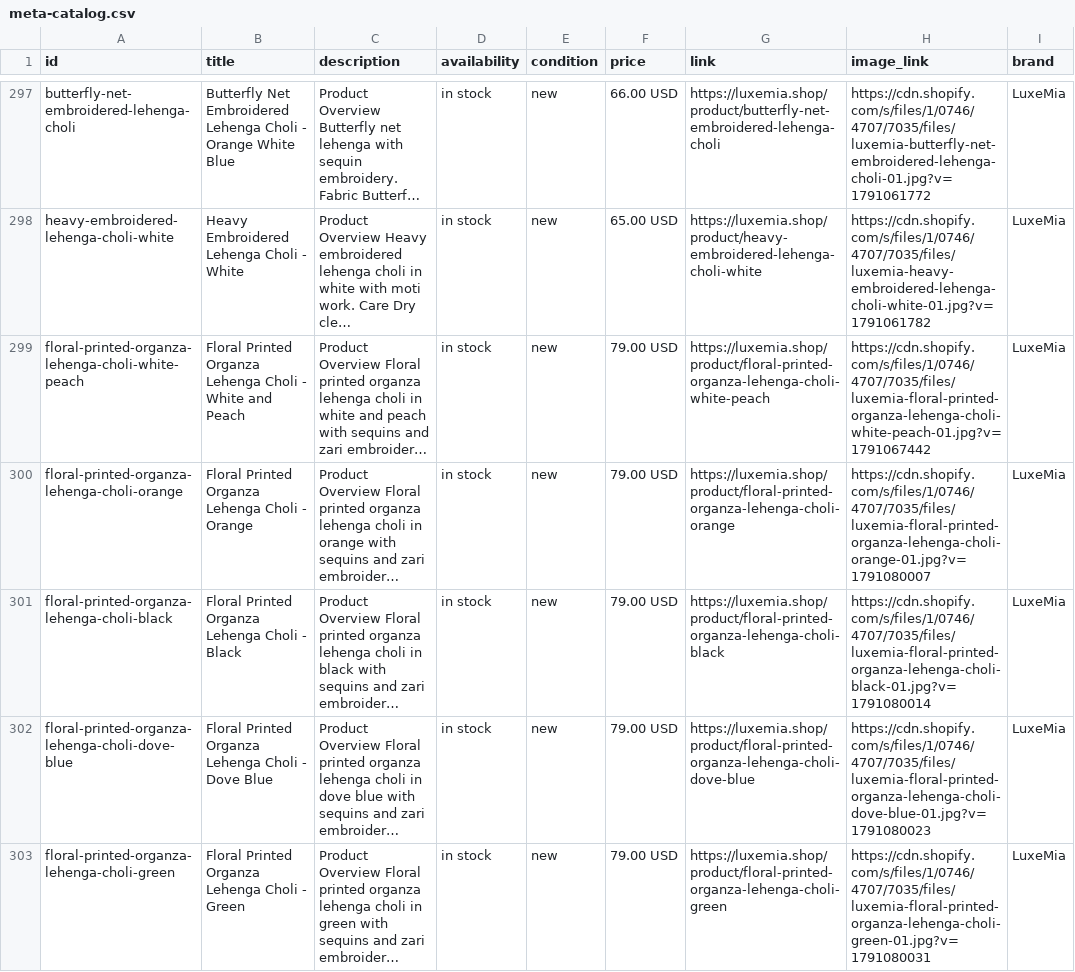
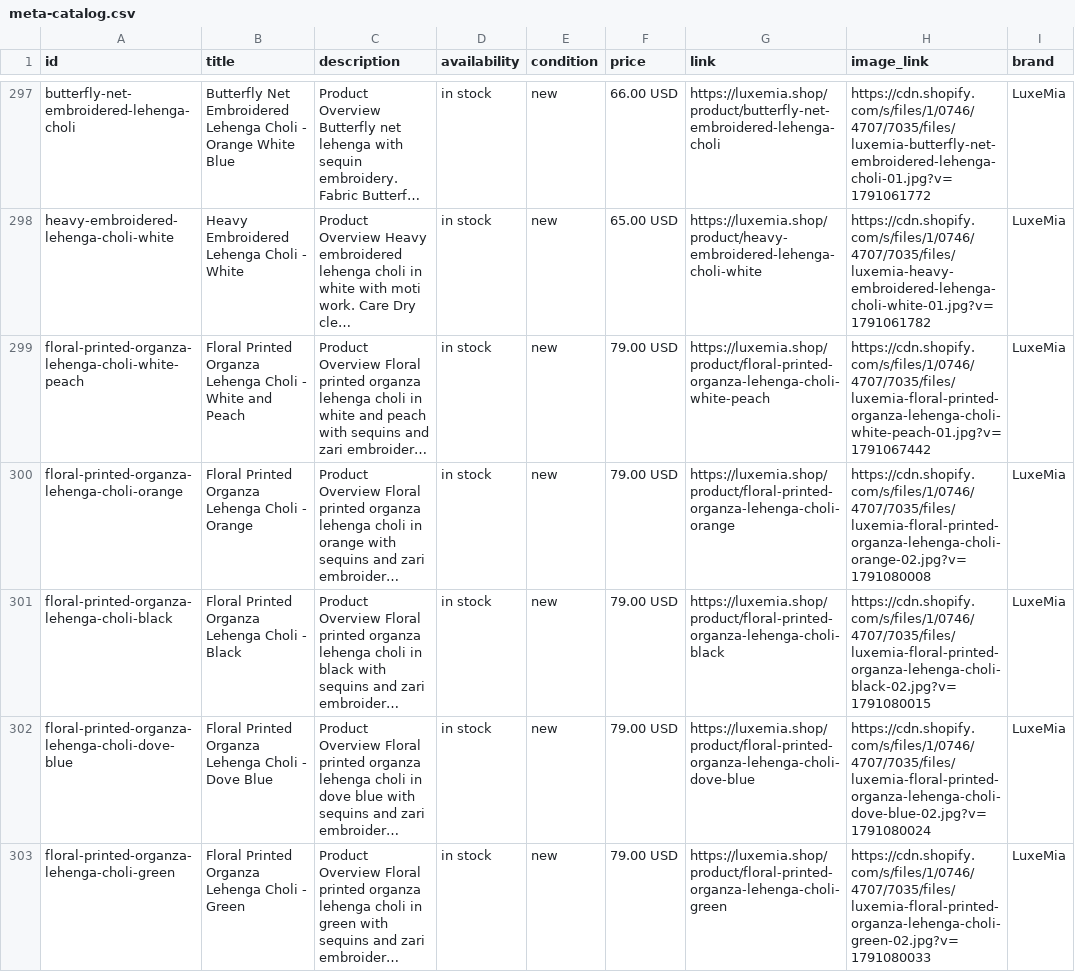
Before and after one commit to leylabernie/luxemiashop, a CSV file: public/feeds/meta-catalog.csv, drawn as a sheet; only a part is shown, gaps mark what is left out; long unchanged cells end in …; the diff covers the shown part only; the diff names each change by its address in the sheet, - before the commit and + after, or states it on an @@ line.

Commit message:
Remove supplier catalog stamps: delete stamped photos from floral lehenga listings

```diff
--- a/public/feeds/meta-catalog.csv
+++ b/public/feeds/meta-catalog.csv
-H300 (image_link): https://cdn.shopify.com/s/files/1/0746/4707/7035/files/luxemia-floral-printed-organza-lehenga-choli-orange-01.jpg?v=1791080007
+H300 (image_link): https://cdn.shopify.com/s/files/1/0746/4707/7035/files/luxemia-floral-printed-organza-lehenga-choli-orange-02.jpg?v=1791080008
-H301 (image_link): https://cdn.shopify.com/s/files/1/0746/4707/7035/files/luxemia-floral-printed-organza-lehenga-choli-black-01.jpg?v=1791080014
+H301 (image_link): https://cdn.shopify.com/s/files/1/0746/4707/7035/files/luxemia-floral-printed-organza-lehenga-choli-black-02.jpg?v=1791080015
-H302 (image_link): https://cdn.shopify.com/s/files/1/0746/4707/7035/files/luxemia-floral-printed-organza-lehenga-choli-dove-blue-01.jpg?v=1791080023
+H302 (image_link): https://cdn.shopify.com/s/files/1/0746/4707/7035/files/luxemia-floral-printed-organza-lehenga-choli-dove-blue-02.jpg?v=1791080024
-H303 (image_link): https://cdn.shopify.com/s/files/1/0746/4707/7035/files/luxemia-floral-printed-organza-lehenga-choli-green-01.jpg?v=1791080031
+H303 (image_link): https://cdn.shopify.com/s/files/1/0746/4707/7035/files/luxemia-floral-printed-organza-lehenga-choli-green-02.jpg?v=1791080033
```
Also changed, not shown: 2 edited cells elsewhere in this file.
